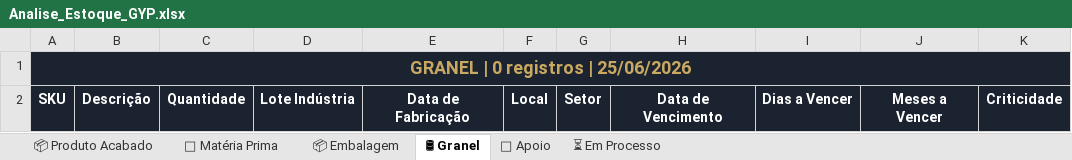
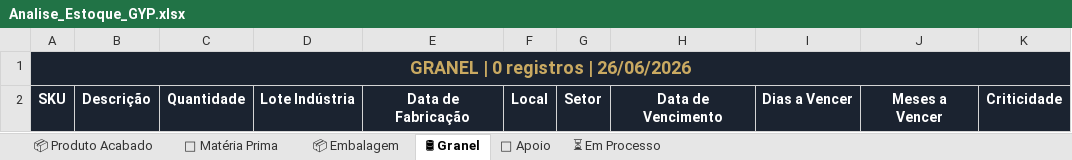
Before and after one commit to odair797/dashboard-estoque-gyp, an Excel workbook: output/Analise_Estoque_GYP.xlsx, sheet 🛢 Granel, drawn as a sheet; values as stored, in another font and other column widths than the file's, no borders; the diff names each change by its address in the sheet, - before the commit and + after, or states it on an @@ line.

```diff
--- a/output/Analise_Estoque_GYP.xlsx (sheet 🛢 Granel)
+++ b/output/Analise_Estoque_GYP.xlsx (sheet 🛢 Granel)
-A1: GRANEL | 0 registros | 25/06/2026
+A1: GRANEL | 0 registros | 26/06/2026
```
Also changed, not shown: sheet 📦 Embalagem, sheet ⏳ Em Processo, sheet 📦 Produto Acabado, sheet 🧪 Matéria Prima, sheet 🔧 Apoio, 3 other files.
